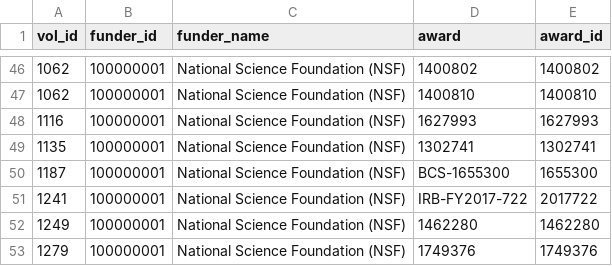
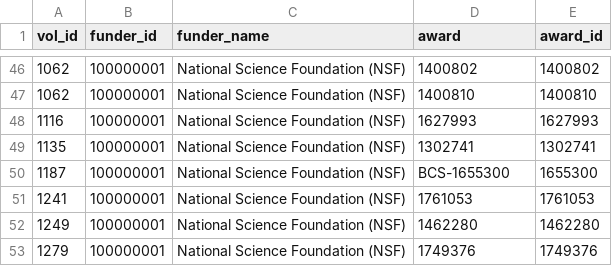
Before and after one commit to gilmore-lab/databrary-metadata, a CSV file: csv/databrary-vols-w-nsf-funding-all.csv, drawn as a sheet; only a part is shown, gaps mark what is left out.

```diff
--- a/csv/databrary-vols-w-nsf-funding-all.csv
+++ b/csv/databrary-vols-w-nsf-funding-all.csv
@@ -50,3 +50,3 @@ vol_id,funder_id,funder_name,award,award_id
 1187,100000001,National Science Foundation (NSF),BCS-1655300,1655300
-1241,100000001,National Science Foundation (NSF),IRB-FY2017-722,2017722
+1241,100000001,National Science Foundation (NSF),1761053,1761053
 1249,100000001,National Science Foundation (NSF),1462280,1462280
```
Also changed, not shown: csv/databrary-nsf-funding-details-all.csv, 6 other files.
